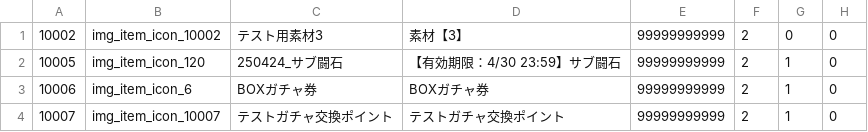
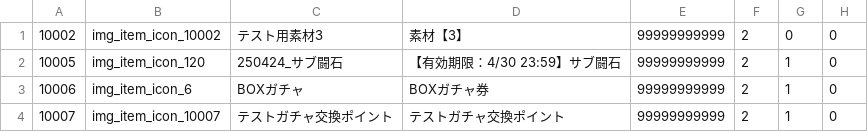
Before and after one commit to kenta-majima/test-master-csv, a CSV file: md-20250731-2000/テスト/m_point.csv, drawn as a sheet; only a part is shown; the diff names each change by its address in the sheet, - before the commit and + after, or states it on an @@ line.

Commit message:
Update m_point.csv

```diff
--- a/md-20250731-2000/テスト/m_point.csv
+++ b/md-20250731-2000/テスト/m_point.csv
-C3: BOXガチャ券
+C3: BOXガチャ
```
